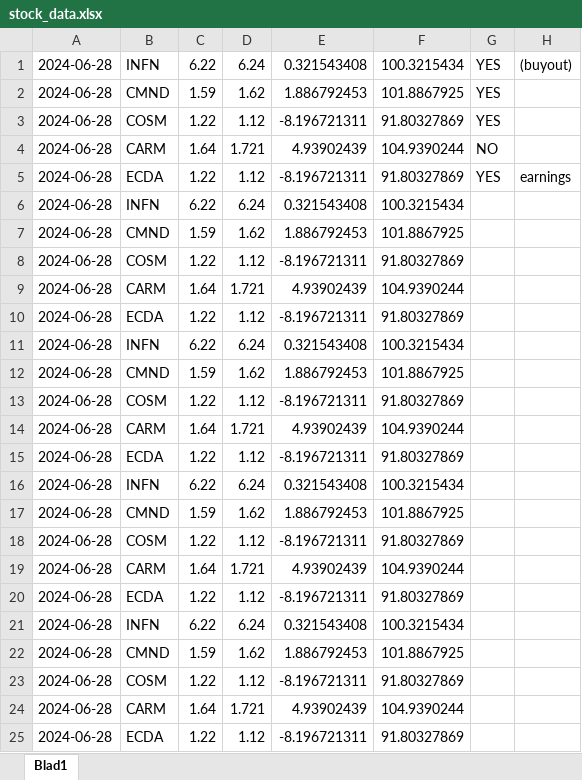
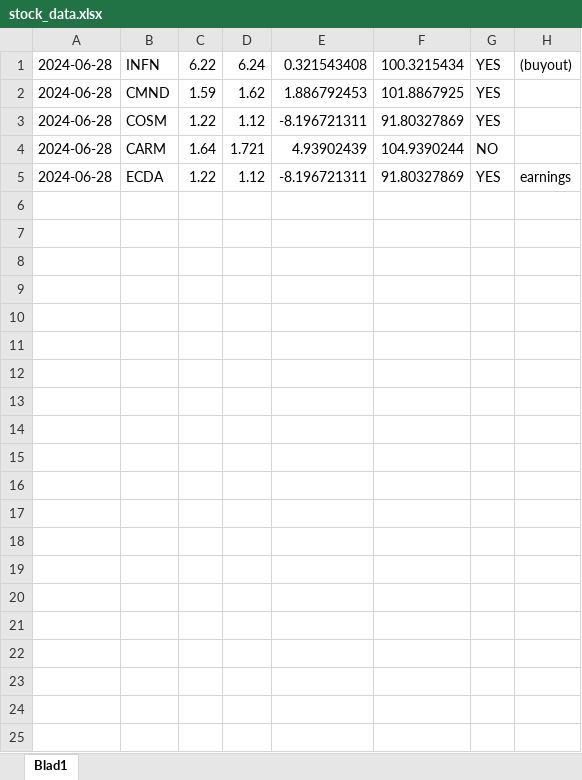
Before and after one commit to thomas54762/Project-Mercury, an Excel workbook: stock_data.xlsx, sheet Blad1, drawn as a sheet; values as stored, in another font and other column widths than the file's, no borders; the diff names each change by its address in the sheet, - before the commit and + after, or states it on an @@ line.

```diff
--- a/stock_data.xlsx (sheet Blad1)
+++ b/stock_data.xlsx (sheet Blad1)
-row 6: 2024-06-28 | INFN | 6.22 | 6.24 | 0.321543408 | 100.3215434
-row 7: 2024-06-28 | CMND | 1.59 | 1.62 | 1.886792453 | 101.8867925
-row 8: 2024-06-28 | COSM | 1.22 | 1.12 | -8.196721311 | 91.80327869
-row 9: 2024-06-28 | CARM | 1.64 | 1.721 | 4.93902439 | 104.9390244
-row 10: 2024-06-28 | ECDA | 1.22 | 1.12 | -8.196721311 | 91.80327869
-row 11: 2024-06-28 | INFN | 6.22 | 6.24 | 0.321543408 | 100.3215434
-row 12: 2024-06-28 | CMND | 1.59 | 1.62 | 1.886792453 | 101.8867925
-row 13: 2024-06-28 | COSM | 1.22 | 1.12 | -8.196721311 | 91.80327869
-row 14: 2024-06-28 | CARM | 1.64 | 1.721 | 4.93902439 | 104.9390244
-row 15: 2024-06-28 | ECDA | 1.22 | 1.12 | -8.196721311 | 91.80327869
-row 16: 2024-06-28 | INFN | 6.22 | 6.24 | 0.321543408 | 100.3215434
-row 17: 2024-06-28 | CMND | 1.59 | 1.62 | 1.886792453 | 101.8867925
-row 18: 2024-06-28 | COSM | 1.22 | 1.12 | -8.196721311 | 91.80327869
-row 19: 2024-06-28 | CARM | 1.64 | 1.721 | 4.93902439 | 104.9390244
-row 20: 2024-06-28 | ECDA | 1.22 | 1.12 | -8.196721311 | 91.80327869
-row 21: 2024-06-28 | INFN | 6.22 | 6.24 | 0.321543408 | 100.3215434
-row 22: 2024-06-28 | CMND | 1.59 | 1.62 | 1.886792453 | 101.8867925
-row 23: 2024-06-28 | COSM | 1.22 | 1.12 | -8.196721311 | 91.80327869
-row 24: 2024-06-28 | CARM | 1.64 | 1.721 | 4.93902439 | 104.9390244
-row 25: 2024-06-28 | ECDA | 1.22 | 1.12 | -8.196721311 | 91.80327869
```
Also changed, not shown: 1 other file.
